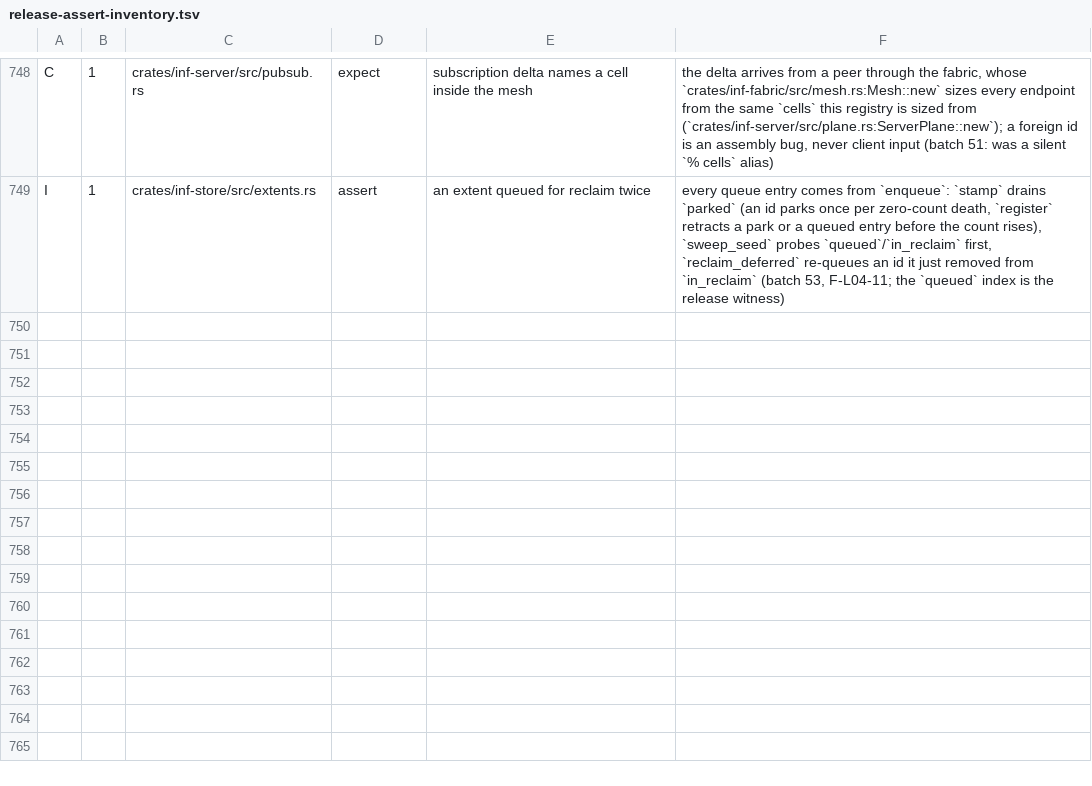
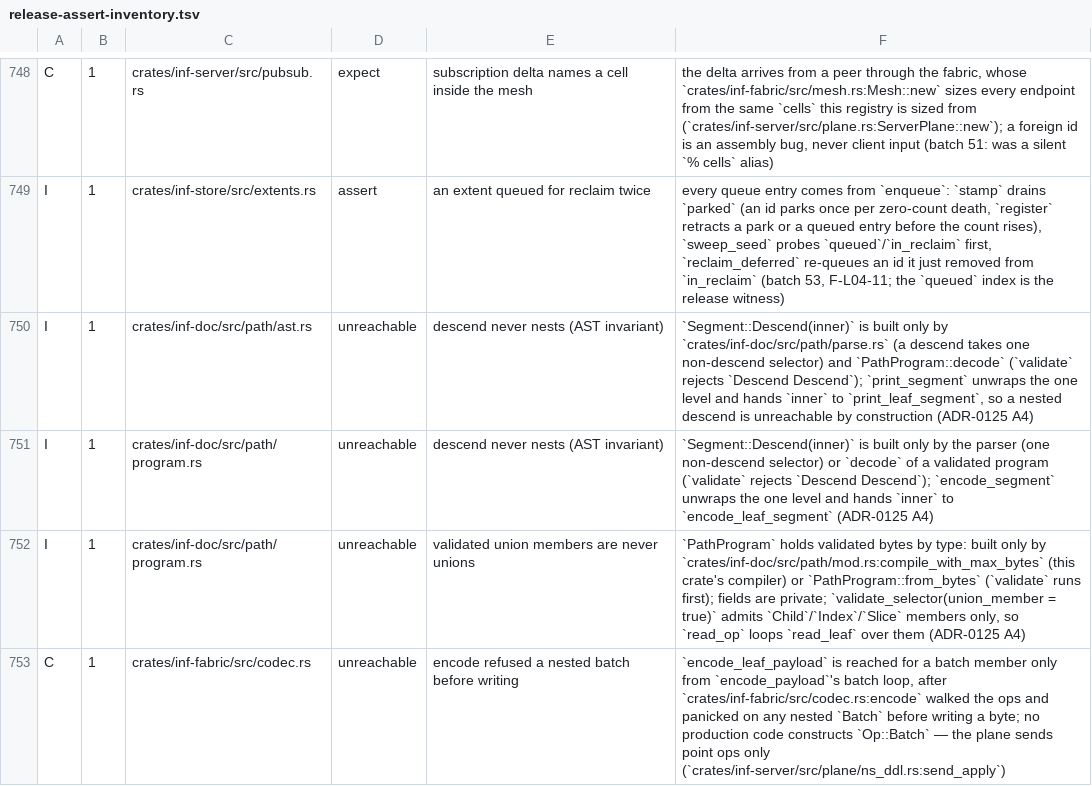
Before and after one commit to kevincaicedo/infinitydb, a TSV file: docs/release-assert-inventory.tsv, drawn as a sheet; only a part is shown, gaps mark what is left out; the diff names each change by its address in the sheet, - before the commit and + after, or states it on an @@ line.

Commit message:
fix: batch 68 — lane L18 closed: fn-length gate audits suppressions structurally + validates baseline + passes zero state (ADR-0125 A3), sim value parser total + sim_resp_value fuzz, no decoder/encoder self-call (A4), naming decided + src/dst renamed (A5), raw sim-ab-diff runner (A6)

```diff
--- a/docs/release-assert-inventory.tsv
+++ b/docs/release-assert-inventory.tsv
+row 750: I | 1 | crates/inf-doc/src/path/ast.rs | unreachable | descend never nests (AST invariant) | `Segment::Descend(inner)` is built only by `crates/inf-doc/src/path/parse.rs` (a descend takes one non-descend selector) and `PathProgram::decode` (`validate` rejects `Descend Descend`); `print_segment` unwraps the one level and hands `inner` to `print_leaf_segment`, so a nested descend is unreachable by construction (ADR-0125 A4)
+row 751: I | 1 | crates/inf-doc/src/path/program.rs | unreachable | descend never nests (AST invariant) | `Segment::Descend(inner)` is built only by the parser (one non-descend selector) or `decode` of a validated program (`validate` rejects `Descend Descend`); `encode_segment` unwraps the one level and hands `inner` to `encode_leaf_segment` (ADR-0125 A4)
+row 752: I | 1 | crates/inf-doc/src/path/program.rs | unreachable | validated union members are never unions | `PathProgram` holds validated bytes by type: built only by `crates/inf-doc/src/path/mod.rs:compile_with_max_bytes` (this crate's compiler) or `PathProgram::from_bytes` (`validate` runs first); fields are private; `validate_selector(union_member = true)` admits `Child`/`Index`/`Slice` members only, so `read_op` loops `read_leaf` over them (ADR-0125 A4)
+row 753: C | 1 | crates/inf-fabric/src/codec.rs | unreachable | encode refused a nested batch before writing | `encode_leaf_payload` is reached for a batch member only from `encode_payload`'s batch loop, after `crates/inf-fabric/src/codec.rs:encode` walked the ops and panicked on any nested `Batch` before writing a byte; no production code constructs `Op::Batch` — the plane sends point ops only (`crates/inf-server/src/plane/ns_ddl.rs:send_apply`)
```
Also changed, not shown: docs/fn-length-baseline.tsv, 28 other files.
